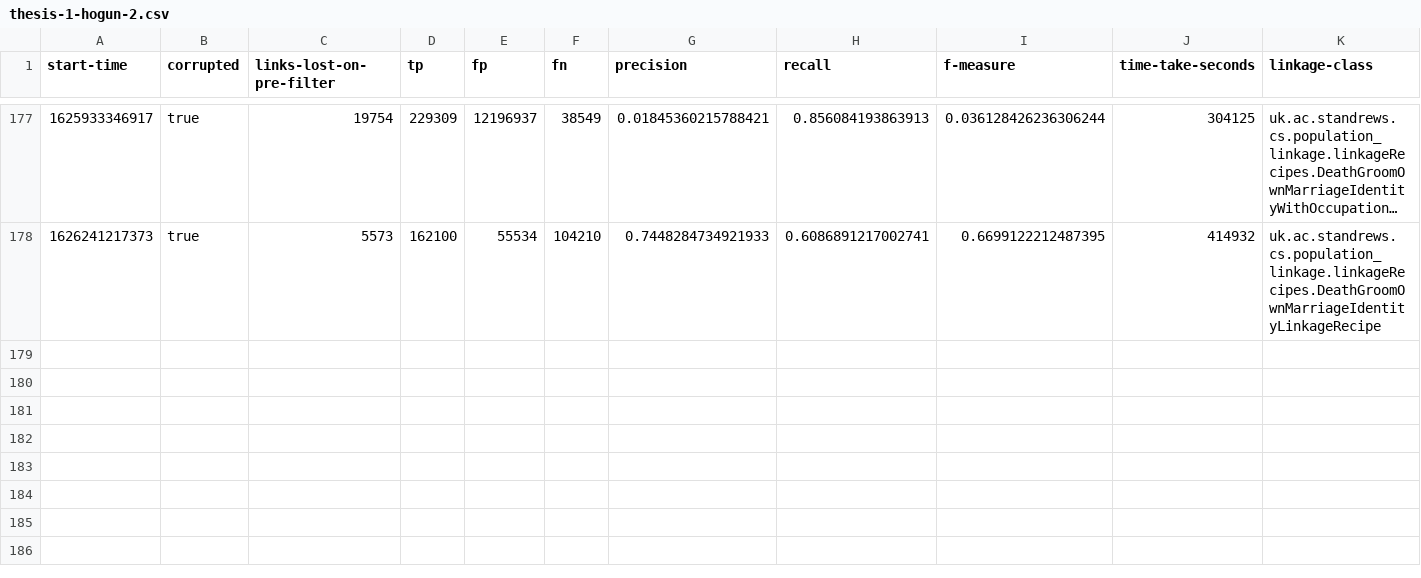
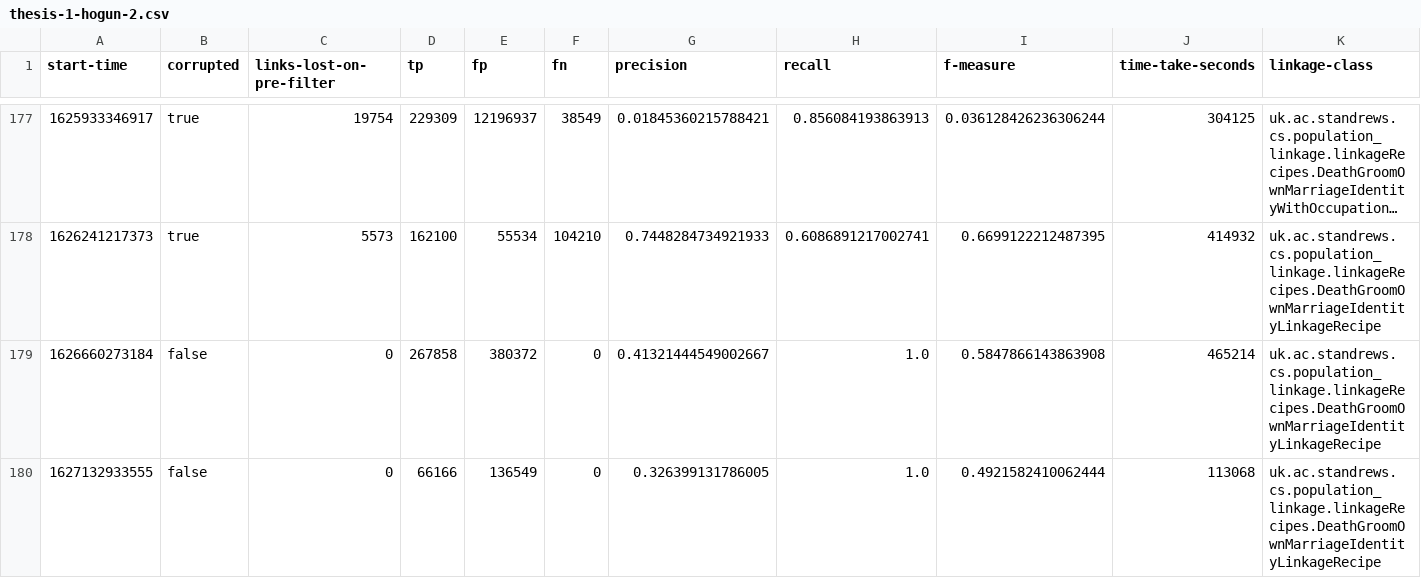
Before and after one commit to stacs-srg/population-linkage, a CSV file: cluster-runs/results/thesis-1-hogun-2.csv, drawn as a sheet; only a part is shown, gaps mark what is left out; long unchanged cells end in …; rows hold the shown columns only; the diff names each change by its address in the sheet, - before the commit and + after, or states it on an @@ line.

Commit message:
Results from hogun-2

```diff
--- a/cluster-runs/results/thesis-1-hogun-2.csv
+++ b/cluster-runs/results/thesis-1-hogun-2.csv
+row 179: 1626660273184 | false | 0 | 267858 | 380372 | 0 | 0.41321444549002667 | 1.0 | 0.5847866143863908 | 465214 | uk.ac.standrews.cs.population_linkage.linkageRecipes.DeathGroomOwnMarriageIdentityLinkageRecipe
+row 180: 1627132933555 | false | 0 | 66166 | 136549 | 0 | 0.326399131786005 | 1.0 | 0.4921582410062444 | 113068 | uk.ac.standrews.cs.population_linkage.linkageRecipes.DeathGroomOwnMarriageIdentityLinkageRecipe
```
Also changed, not shown: cluster-runs/jobQ/split/hogun-2-job-list.csv.
